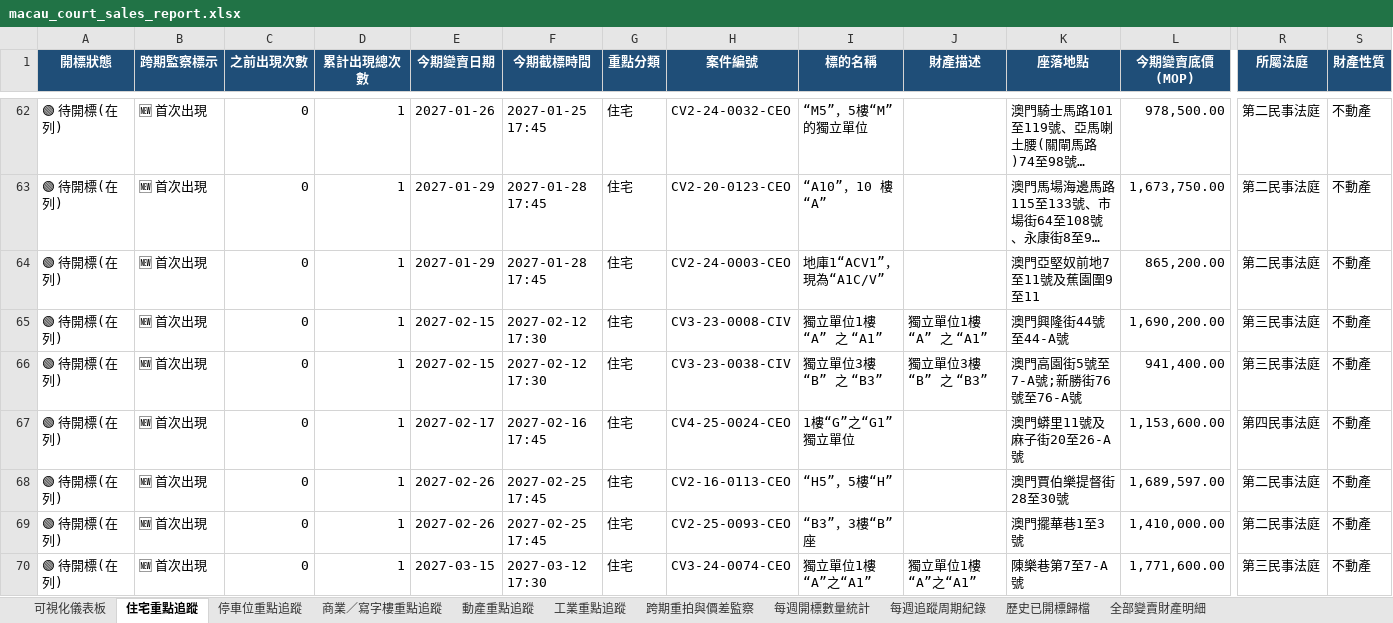
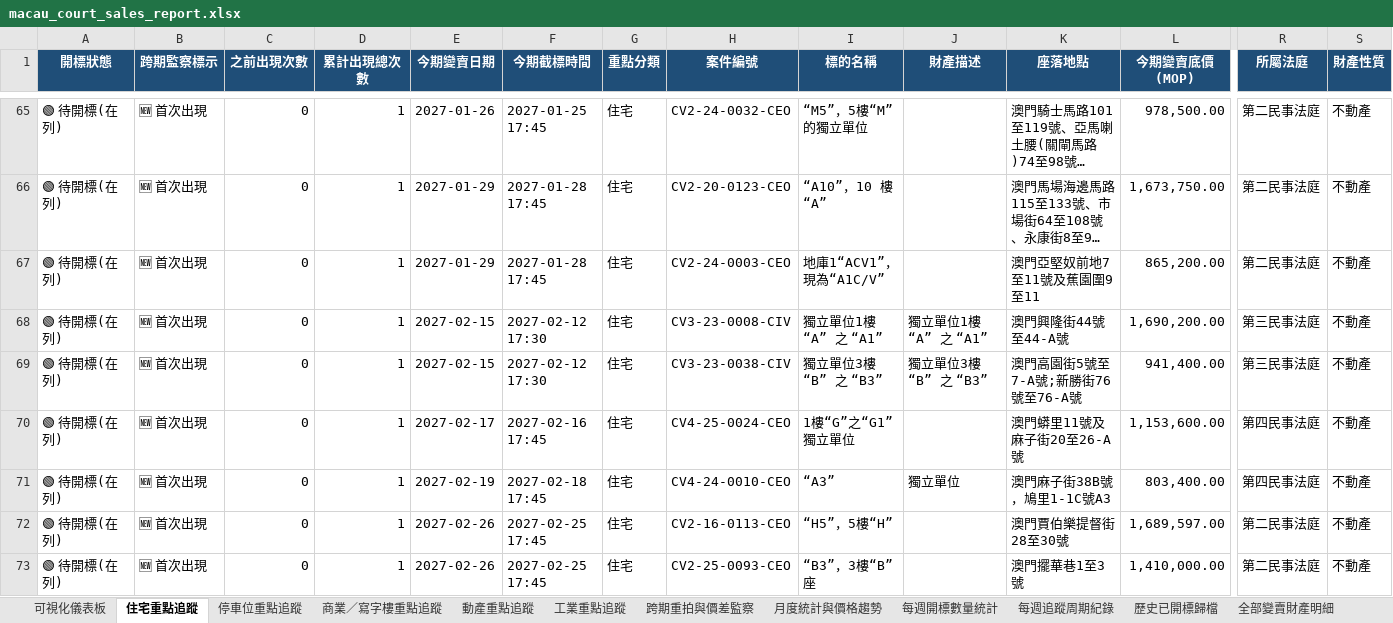
Before and after one commit to leichanseng-bit/macau-court-sales-tracker, an Excel workbook: macau_court_sales_report.xlsx, sheet 住宅重點追蹤, drawn as a sheet; only a part is shown, gaps mark what is left out; the shorter side is filled out with more unchanged rows; long unchanged cells end in …; values as stored, in another font and other column widths than the file's, no borders; rows hold the shown columns only; the diff covers the shown part only; the diff names each change by its address in the sheet, - before the commit and + after, or states it on an @@ line.

```diff
--- a/macau_court_sales_report.xlsx (sheet 住宅重點追蹤)
+++ b/macau_court_sales_report.xlsx (sheet 住宅重點追蹤)
+sheet tab: 月度統計與價格趨勢
+row 71: 🟢 待開標(在列) | 🆕 首次出現 | 0 | 1 | 2027-02-19 | 2027-02-18 17:45 | 住宅 | CV4-24-0010-CEO | “A3” | 獨立單位 | 澳門麻子街38B號，鳩里1-1C號A3 | 803,400.00 | 第四民事法庭 | 不動產
```
Also changed, not shown: 4 added rows elsewhere in this sheet, sheet 全部變賣財產明細, sheet 商業／寫字樓重點追蹤, sheet 每週開標數量統計, sheet 跨期重拍與價差監察, sheet 每週追蹤周期紀錄, sheet 可視化儀表板, charts or pictures, 4 other files.
